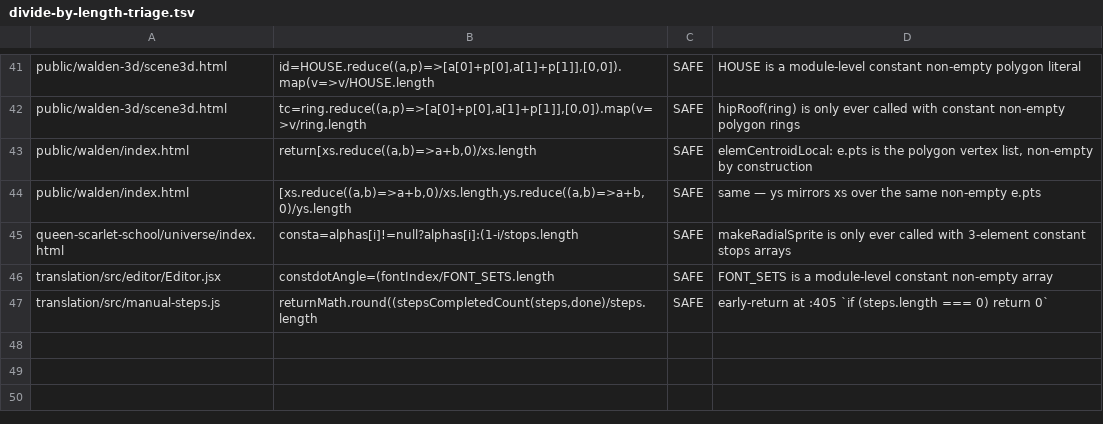
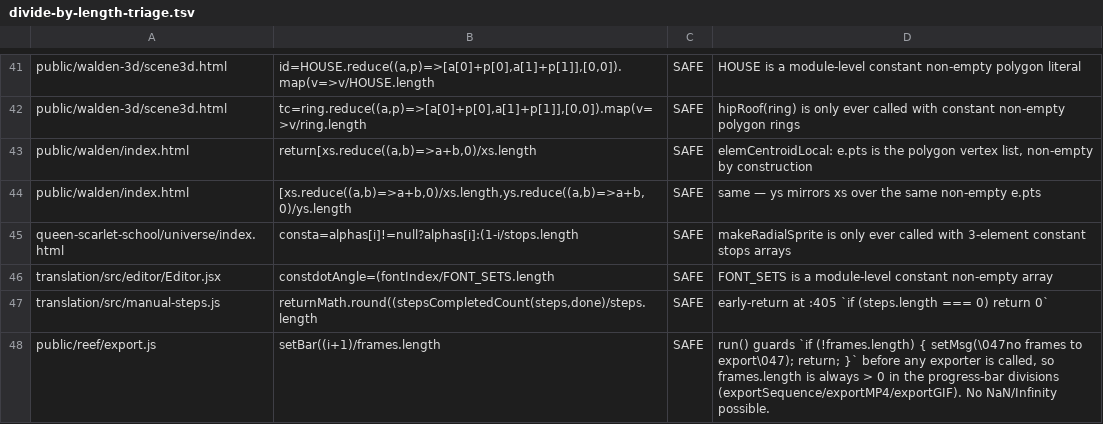
Before and after one commit to parleypott/mycoldmars-, a TSV file: scripts/divide-by-length-triage.tsv, drawn as a sheet; only a part is shown, gaps mark what is left out.

```diff
--- a/scripts/divide-by-length-triage.tsv
+++ b/scripts/divide-by-length-triage.tsv
@@ -47 +47,2 @@ translation/src/editor/Editor.jsx	constdotAngle=(fontIndex/FONT_SETS.length	SAFE
 translation/src/manual-steps.js	returnMath.round((stepsCompletedCount(steps,done)/steps.length	SAFE	early-return at :405 `if (steps.length === 0) return 0`
+public/reef/export.js	setBar((i+1)/frames.length	SAFE	run() guards `if (!frames.length) { setMsg(\047no frames to export\047); return; }` before any exporter is called, so frames.length is always > 0 in the progress-bar divisions (exportSequence/exportMP4/exportGIF). No NaN/Infinity possible.
```
Also changed, not shown: scripts/wrongtype-json-parse-triage.tsv, 3 other files.
